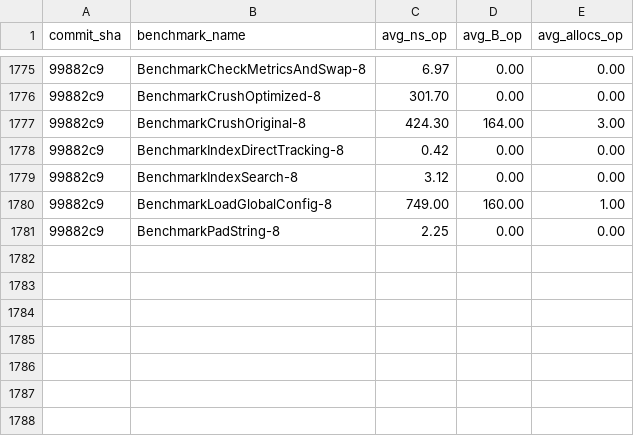
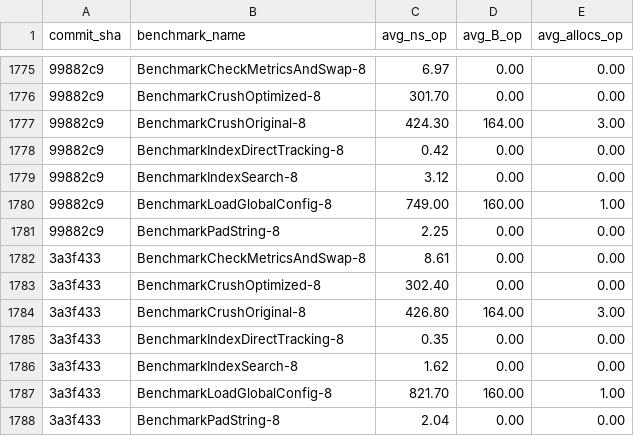
Before and after one commit to alsotoes/momo, a CSV file: .github/data/benchmark_history.csv, drawn as a sheet; only a part is shown, gaps mark what is left out; the diff names each change by its address in the sheet, - before the commit and + after, or states it on an @@ line.

```diff
--- a/.github/data/benchmark_history.csv
+++ b/.github/data/benchmark_history.csv
+row 1782: 3a3f433 | BenchmarkCheckMetricsAndSwap-8 | 8.61 | 0.00 | 0.00
+row 1783: 3a3f433 | BenchmarkCrushOptimized-8 | 302.40 | 0.00 | 0.00
+row 1784: 3a3f433 | BenchmarkCrushOriginal-8 | 426.80 | 164.00 | 3.00
+row 1785: 3a3f433 | BenchmarkIndexDirectTracking-8 | 0.35 | 0.00 | 0.00
+row 1786: 3a3f433 | BenchmarkIndexSearch-8 | 1.62 | 0.00 | 0.00
+row 1787: 3a3f433 | BenchmarkLoadGlobalConfig-8 | 821.70 | 160.00 | 1.00
+row 1788: 3a3f433 | BenchmarkPadString-8 | 2.04 | 0.00 | 0.00
```
Also changed, not shown: 3 other files.
